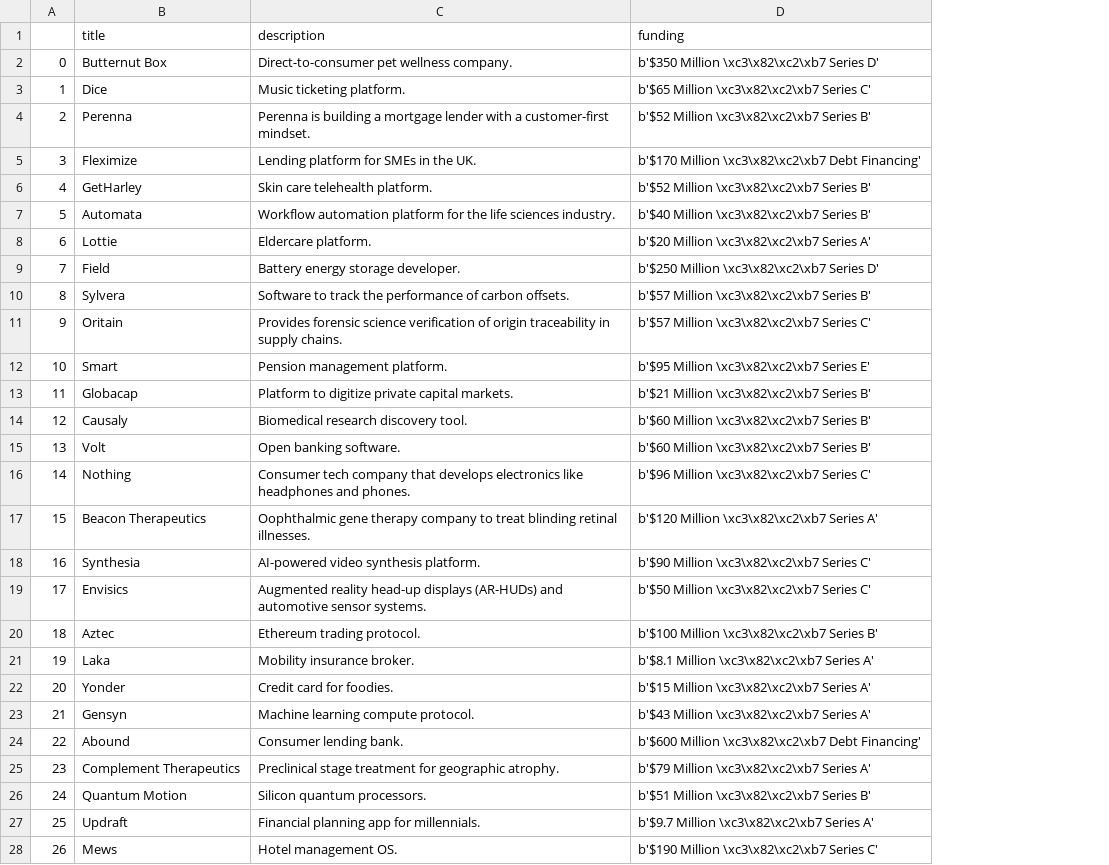
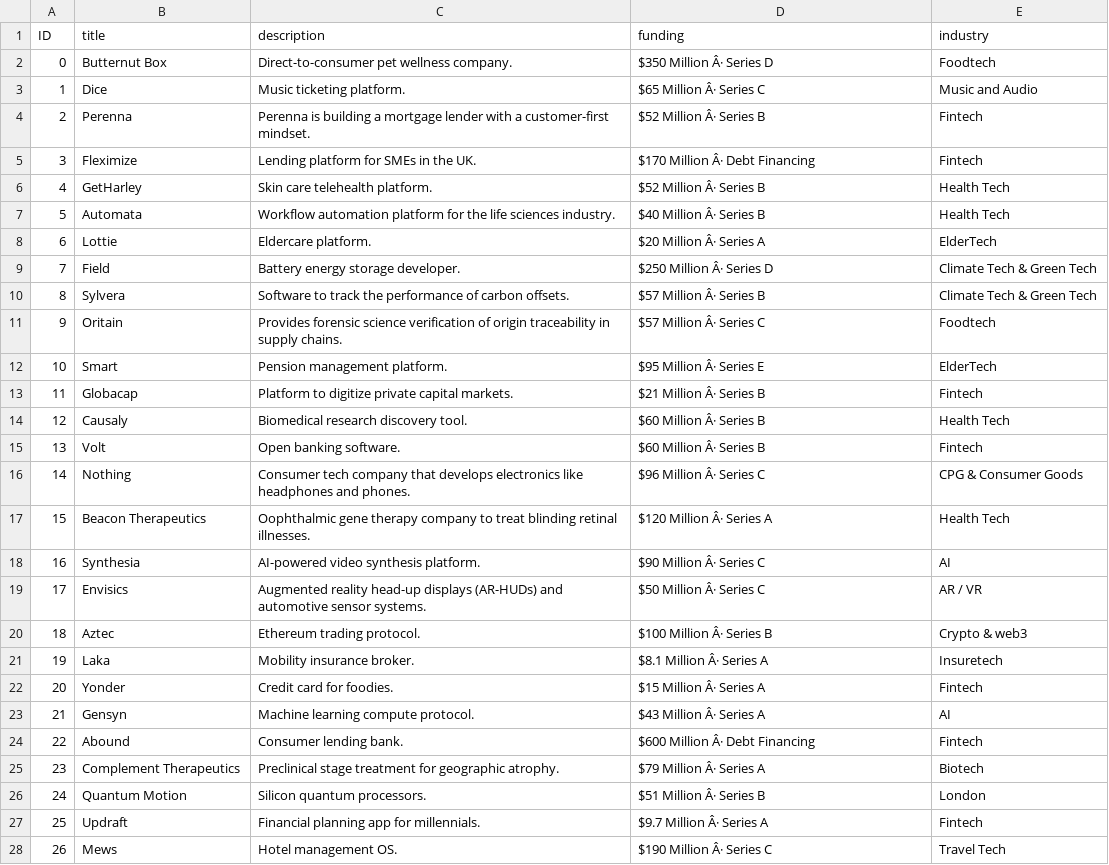
Before and after one commit to paulusm/igp-apis-scraping, a CSV file: data/startups.csv, drawn as a sheet; only a part is shown; the diff covers the shown part only; the diff names each change by its address in the sheet, - before the commit and + after, or states it on an @@ line.

```diff
--- a/data/startups.csv
+++ b/data/startups.csv
+column E (industry), rows 2-28: Foodtech | Music and Audio | Fintech | Fintech | Health Tech | Health Tech | ElderTech | Climate Tech & Green Tech | Climate Tech & Green Tech | Foodtech | ElderTech | Fintech | Health Tech | Fintech | CPG & Consumer Goods | Health Tech | AI | AR / VR | Crypto & web3 | Insuretech | Fintech | AI | Fintech | Biotech | London | Fintech | Travel Tech
-A1: (empty)
+A1: ID
-D2 (funding): b'$350 Million \xc3\x82\xc2\xb7 Series D'
+D2 (funding): $350 Million Â· Series D
-D3 (funding): b'$65 Million \xc3\x82\xc2\xb7 Series C'
+D3 (funding): $65 Million Â· Series C
-D4 (funding): b'$52 Million \xc3\x82\xc2\xb7 Series B'
+D4 (funding): $52 Million Â· Series B
-D5 (funding): b'$170 Million \xc3\x82\xc2\xb7 Debt Financing'
+D5 (funding): $170 Million Â· Debt Financing
-D6 (funding): b'$52 Million \xc3\x82\xc2\xb7 Series B'
+D6 (funding): $52 Million Â· Series B
-D7 (funding): b'$40 Million \xc3\x82\xc2\xb7 Series B'
+D7 (funding): $40 Million Â· Series B
-D8 (funding): b'$20 Million \xc3\x82\xc2\xb7 Series A'
+D8 (funding): $20 Million Â· Series A
-D9 (funding): b'$250 Million \xc3\x82\xc2\xb7 Series D'
+D9 (funding): $250 Million Â· Series D
-D10 (funding): b'$57 Million \xc3\x82\xc2\xb7 Series B'
+D10 (funding): $57 Million Â· Series B
-D11 (funding): b'$57 Million \xc3\x82\xc2\xb7 Series C'
+D11 (funding): $57 Million Â· Series C
-D12 (funding): b'$95 Million \xc3\x82\xc2\xb7 Series E'
+D12 (funding): $95 Million Â· Series E
-D13 (funding): b'$21 Million \xc3\x82\xc2\xb7 Series B'
+D13 (funding): $21 Million Â· Series B
-D14:D15 (funding): b'$60 Million \xc3\x82\xc2\xb7 Series B'
+D14:D15 (funding): $60 Million Â· Series B
-D16 (funding): b'$96 Million \xc3\x82\xc2\xb7 Series C'
+D16 (funding): $96 Million Â· Series C
-D17 (funding): b'$120 Million \xc3\x82\xc2\xb7 Series A'
+D17 (funding): $120 Million Â· Series A
-D18 (funding): b'$90 Million \xc3\x82\xc2\xb7 Series C'
+D18 (funding): $90 Million Â· Series C
-D19 (funding): b'$50 Million \xc3\x82\xc2\xb7 Series C'
+D19 (funding): $50 Million Â· Series C
-D20 (funding): b'$100 Million \xc3\x82\xc2\xb7 Series B'
+D20 (funding): $100 Million Â· Series B
-D21 (funding): b'$8.1 Million \xc3\x82\xc2\xb7 Series A'
+D21 (funding): $8.1 Million Â· Series A
-D22 (funding): b'$15 Million \xc3\x82\xc2\xb7 Series A'
+D22 (funding): $15 Million Â· Series A
-D23 (funding): b'$43 Million \xc3\x82\xc2\xb7 Series A'
+D23 (funding): $43 Million Â· Series A
-D24 (funding): b'$600 Million \xc3\x82\xc2\xb7 Debt Financing'
+D24 (funding): $600 Million Â· Debt Financing
-D25 (funding): b'$79 Million \xc3\x82\xc2\xb7 Series A'
+D25 (funding): $79 Million Â· Series A
-D26 (funding): b'$51 Million \xc3\x82\xc2\xb7 Series B'
+D26 (funding): $51 Million Â· Series B
-D27 (funding): b'$9.7 Million \xc3\x82\xc2\xb7 Series A'
+D27 (funding): $9.7 Million Â· Series A
-D28 (funding): b'$190 Million \xc3\x82\xc2\xb7 Series C'
+D28 (funding): $190 Million Â· Series C
```
Also changed, not shown: 39 edited cells elsewhere in this file, 6 other files.
